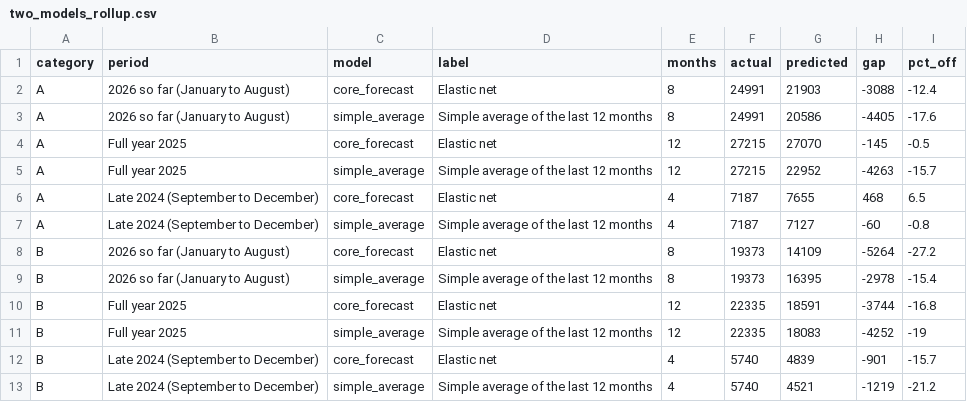
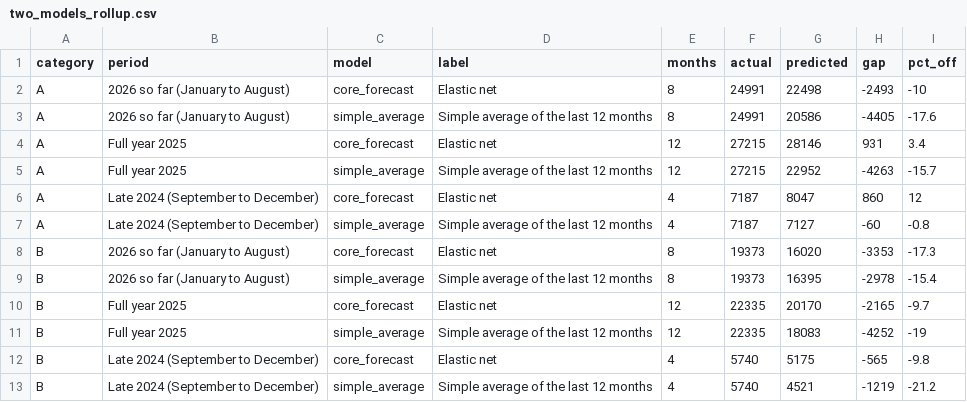
Before and after one commit to Nithesh1608/coe-intelligence, a CSV file: data/processed/model_experiment/two_models_rollup.csv, drawn as a sheet; the diff names each change by its address in the sheet, - before the commit and + after, or states it on an @@ line.

```diff
--- a/data/processed/model_experiment/two_models_rollup.csv
+++ b/data/processed/model_experiment/two_models_rollup.csv
-G2 (predicted): 21903
+G2 (predicted): 22498
-H2 (gap): -3088
+H2 (gap): -2493
-I2 (pct_off): -12.4
+I2 (pct_off): -10
-G4 (predicted): 27070
+G4 (predicted): 28146
-H4 (gap): -145
+H4 (gap): 931
-I4 (pct_off): -0.5
+I4 (pct_off): 3.4
-G6 (predicted): 7655
+G6 (predicted): 8047
-H6 (gap): 468
+H6 (gap): 860
-I6 (pct_off): 6.5
+I6 (pct_off): 12
-G8 (predicted): 14109
+G8 (predicted): 16020
-H8 (gap): -5264
+H8 (gap): -3353
-I8 (pct_off): -27.2
+I8 (pct_off): -17.3
-G10 (predicted): 18591
+G10 (predicted): 20170
-H10 (gap): -3744
+H10 (gap): -2165
-I10 (pct_off): -16.8
+I10 (pct_off): -9.7
-G12 (predicted): 4839
+G12 (predicted): 5175
-H12 (gap): -901
+H12 (gap): -565
-I12 (pct_off): -15.7
+I12 (pct_off): -9.8
```
Also changed, not shown: data/processed/model_experiment/model_spec.csv, data/processed/model_experiment/quota_outlook_calibrated.csv, 20 other files.
